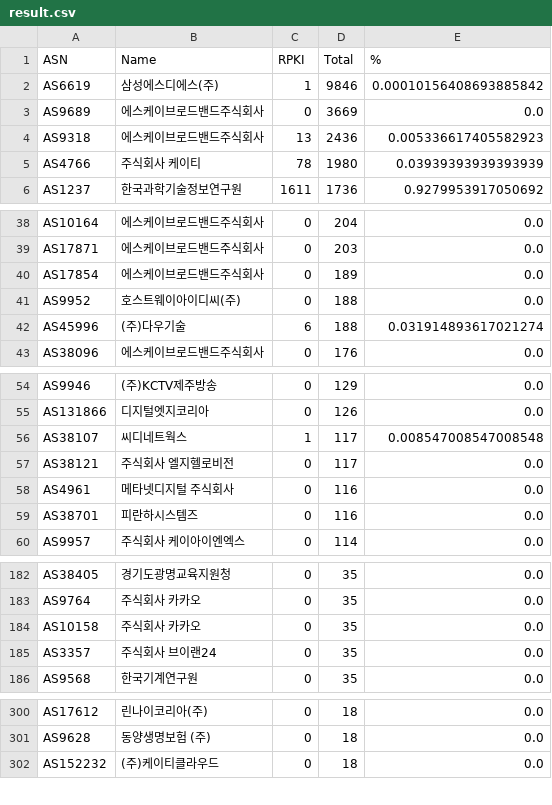
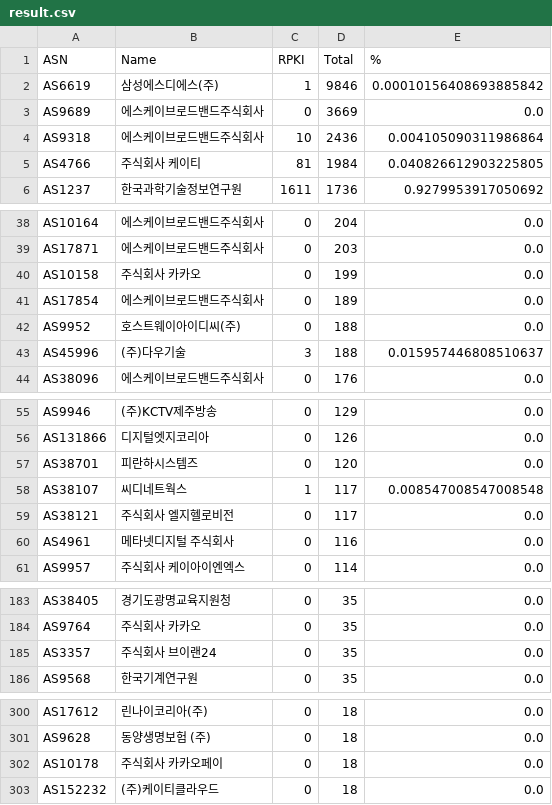
Before and after one commit to dxdxdt/rpki-tracker-kr, a CSV file: result.csv, drawn as a sheet; only a part is shown, gaps mark what is left out; the diff covers the shown part only.

Commit message:
Data snapshot commit
Signed-off-by: Snapshot Automation Bot <_@users.noreply.github.com>

```diff
--- a/result.csv
+++ b/result.csv
@@ -3,4 +3,4 @@ AS6619,삼성에스디에스(주),1,9846,0.00010156408693885842
 AS9689,에스케이브로드밴드주식회사,0,3669,0.0
-AS9318,에스케이브로드밴드주식회사,13,2436,0.005336617405582923
-AS4766,주식회사 케이티,78,1980,0.03939393939393939
+AS9318,에스케이브로드밴드주식회사,10,2436,0.004105090311986864
+AS4766,주식회사 케이티,81,1984,0.040826612903225805
 AS1237,한국과학기술정보연구원,1611,1736,0.9279953917050692
@@ -39,5 +39,6 @@ AS10164,에스케이브로드밴드주식회사,0,204,0.0
 AS17871,에스케이브로드밴드주식회사,0,203,0.0
+AS10158,주식회사 카카오,0,199,0.0
 AS17854,에스케이브로드밴드주식회사,0,189,0.0
 AS9952,호스트웨이아이디씨(주),0,188,0.0
-AS45996,(주)다우기술,6,188,0.031914893617021274
+AS45996,(주)다우기술,3,188,0.015957446808510637
 AS38096,에스케이브로드밴드주식회사,0,176,0.0
@@ -55,2 +56,3 @@ AS9946,(주)KCTV제주방송,0,129,0.0
 AS131866,디지털엣지코리아,0,126,0.0
+AS38701,피란하시스템즈,0,120,0.0
 AS38107,씨디네트웍스,1,117,0.008547008547008548
@@ -58,3 +60,2 @@ AS38121,주식회사 엘지헬로비전,0,117,0.0
 AS4961,메타넷디지털 주식회사,0,116,0.0
-AS38701,피란하시스템즈,0,116,0.0
 AS9957,주식회사 케이아이엔엑스,0,114,0.0
@@ -183,3 +184,2 @@ AS38405,경기도광명교육지원청,0,35,0.0
 AS9764,주식회사 카카오,0,35,0.0
-AS10158,주식회사 카카오,0,35,0.0
 AS3357,주식회사 브이랜24,0,35,0.0
@@ -301,2 +301,3 @@ AS17612,린나이코리아(주),0,18,0.0
 AS9628,동양생명보험 (주),0,18,0.0
+AS10178,주식회사 카카오페이,0,18,0.0
 AS152232,(주)케이티클라우드,0,18,0.0
```
Also changed, not shown: 1 removed row and 3 edited cells elsewhere in this file, result6.csv, 6 other files.
